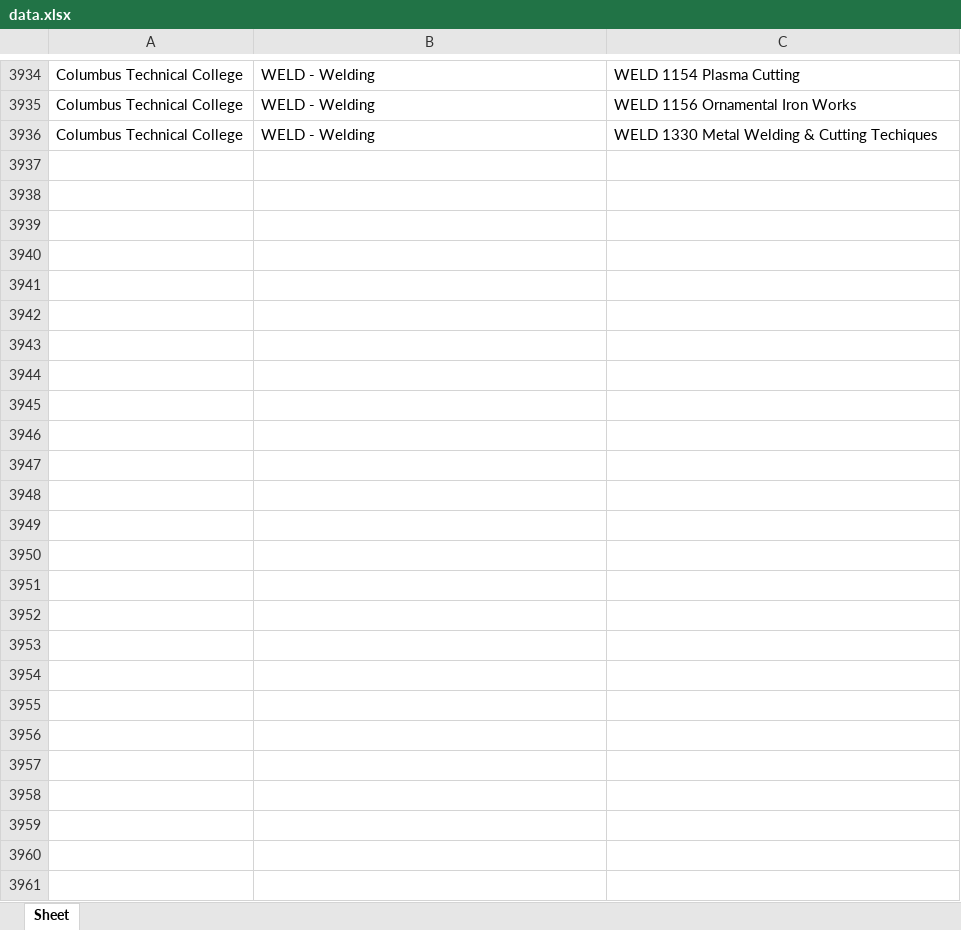
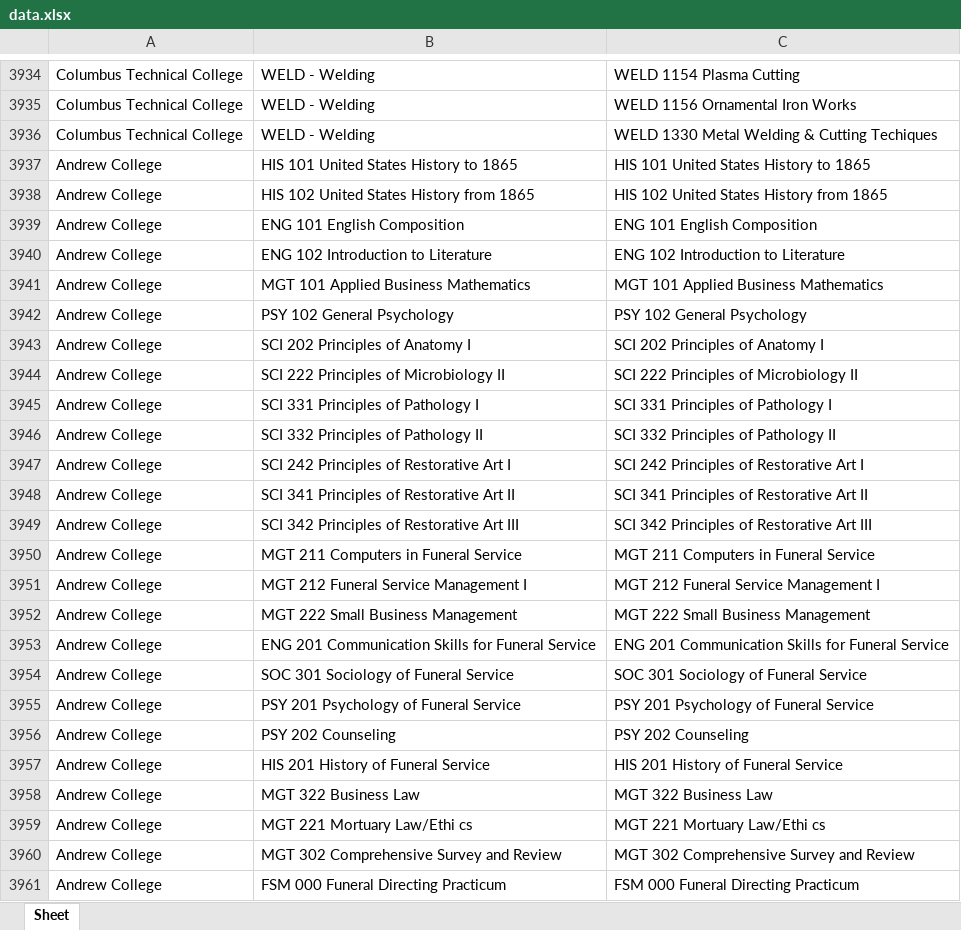
Before and after one commit to mohith-j/community-colleges-scraping, an Excel workbook: data.xlsx, sheet Sheet, drawn as a sheet; only a part is shown, gaps mark what is left out; values as stored, in another font and other column widths than the file's, no borders; the diff names each change by its address in the sheet, - before the commit and + after, or states it on an @@ line.

```diff
--- a/data.xlsx (sheet Sheet)
+++ b/data.xlsx (sheet Sheet)
+row 3937: Andrew College | HIS 101 United States History to 1865 | HIS 101 United States History to 1865
+row 3938: Andrew College | HIS 102 United States History from 1865 | HIS 102 United States History from 1865
+row 3939: Andrew College | ENG 101 English Composition | ENG 101 English Composition
+row 3940: Andrew College | ENG 102 Introduction to Literature | ENG 102 Introduction to Literature
+row 3941: Andrew College | MGT 101 Applied Business Mathematics | MGT 101 Applied Business Mathematics
+row 3942: Andrew College | PSY 102 General Psychology | PSY 102 General Psychology
+row 3943: Andrew College | SCI 202 Principles of Anatomy I | SCI 202 Principles of Anatomy I
+row 3944: Andrew College | SCI 222 Principles of Microbiology II | SCI 222 Principles of Microbiology II
+row 3945: Andrew College | SCI 331 Principles of Pathology I | SCI 331 Principles of Pathology I
+row 3946: Andrew College | SCI 332 Principles of Pathology II | SCI 332 Principles of Pathology II
+row 3947: Andrew College | SCI 242 Principles of Restorative Art I | SCI 242 Principles of Restorative Art I
+row 3948: Andrew College | SCI 341 Principles of Restorative Art II | SCI 341 Principles of Restorative Art II
+row 3949: Andrew College | SCI 342 Principles of Restorative Art III | SCI 342 Principles of Restorative Art III
+row 3950: Andrew College | MGT 211 Computers in Funeral Service | MGT 211 Computers in Funeral Service
+row 3951: Andrew College | MGT 212 Funeral Service Management I | MGT 212 Funeral Service Management I
+row 3952: Andrew College | MGT 222 Small Business Management | MGT 222 Small Business Management
+row 3953: Andrew College | ENG 201 Communication Skills for Funeral Service | ENG 201 Communication Skills for Funeral Service
+row 3954: Andrew College | SOC 301 Sociology of Funeral Service | SOC 301 Sociology of Funeral Service
+row 3955: Andrew College | PSY 201 Psychology of Funeral Service | PSY 201 Psychology of Funeral Service
+row 3956: Andrew College | PSY 202 Counseling | PSY 202 Counseling
+row 3957: Andrew College | HIS 201 History of Funeral Service | HIS 201 History of Funeral Service
+row 3958: Andrew College | MGT 322 Business Law | MGT 322 Business Law
+row 3959: Andrew College | MGT 221 Mortuary Law/Ethi cs | MGT 221 Mortuary Law/Ethi cs
+row 3960: Andrew College | MGT 302 Comprehensive Survey and Review | MGT 302 Comprehensive Survey and Review
+row 3961: Andrew College | FSM 000 Funeral Directing Practicum | FSM 000 Funeral Directing Practicum
```
Also changed, not shown: 5 other files.
